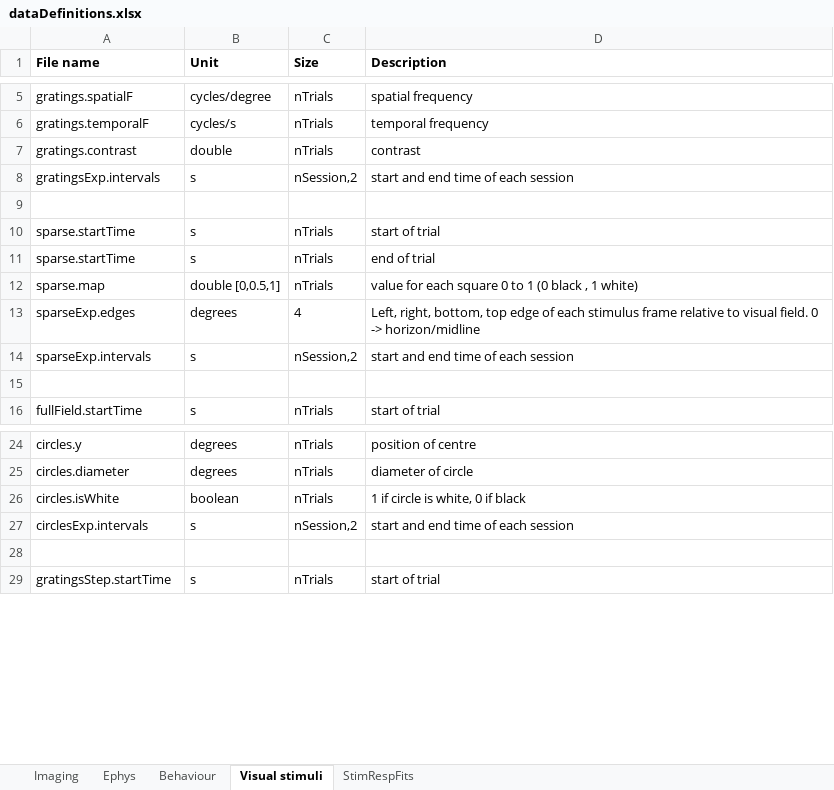
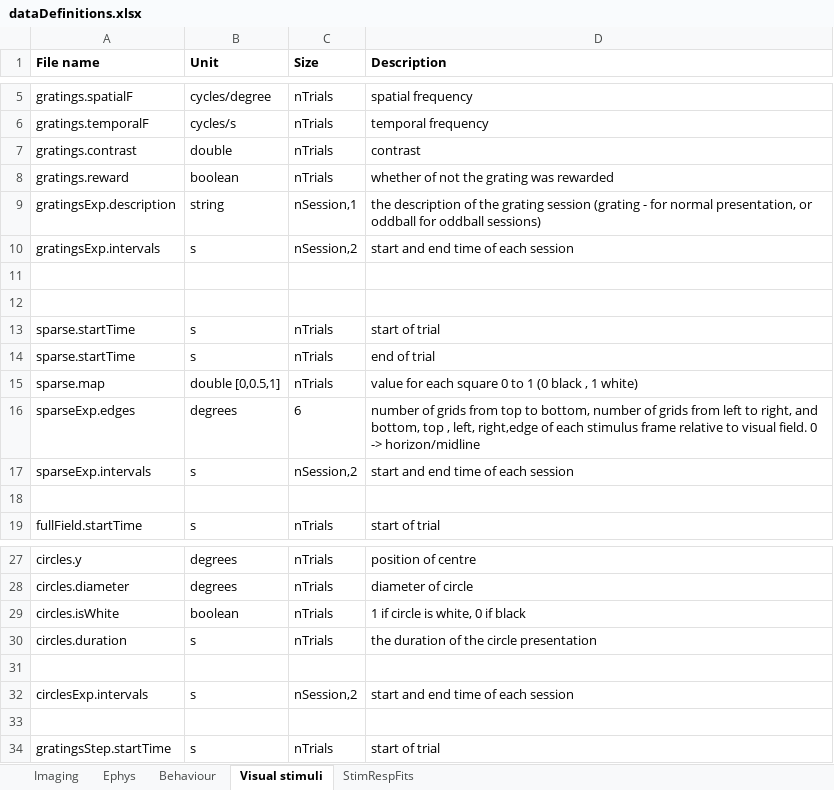
Before and after one commit to Schroeder-Lab/Data, an Excel workbook: dataDefinitions.xlsx, sheet Visual stimuli, drawn as a sheet; only a part is shown, gaps mark what is left out; values as stored, in another font and other column widths than the file's, no borders; addresses are those after the commit; the diff names each change by its address in the sheet, - before the commit and + after, or states it on an @@ line.

Commit message:
Minor bug fixes
- made sure alignment function works even if not baselione subtracting
- correct the detection of running trials
- made sure camera times could be extracted separately from each other
- correct some naming issues
- added conversion of position of units to microns

```diff
--- a/dataDefinitions.xlsx (sheet Visual stimuli)
+++ b/dataDefinitions.xlsx (sheet Visual stimuli)
+row 8: gratings.reward | boolean | nTrials | whether of not the grating was rewarded
+row 9: gratingsExp.description | string | nSession,1 | the description of the grating session (grating - for normal presentation, or oddball for oddball sessions)
+row 11: (empty)
-C16 (Size): 4
+C16 (Size): 6
-D16 (Description): Left, right, bottom, top edge of each…
+D16 (Description): number of grids from top to bottom, number of grids from left to right, and bottom, top , left, right,edge of each…
+row 30: circles.duration | s | nTrials | the duration of the circle presentation
+row 31: (empty)
```
Also changed, not shown: sheet Behaviour, sheet Imaging, 5 other files.
